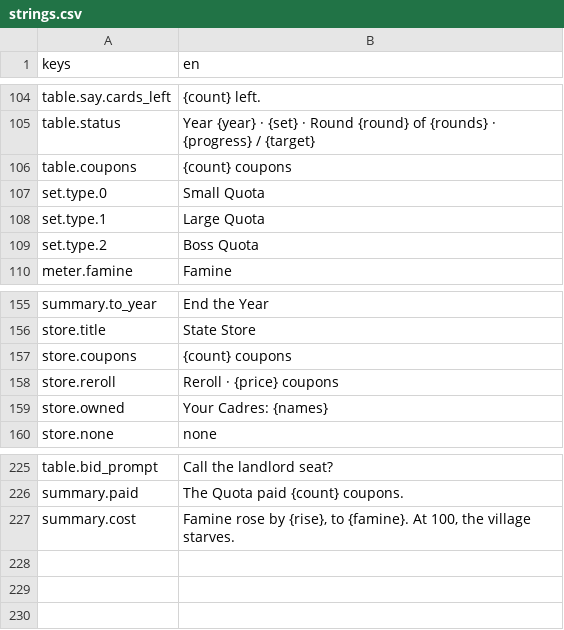
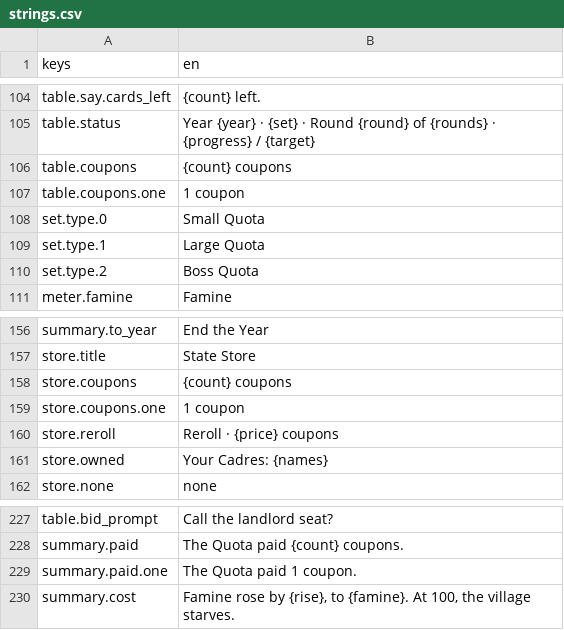
Before and after one commit to georgejieh/Commons, a CSV file: data/strings/strings.csv, drawn as a sheet; only a part is shown, gaps mark what is left out; the diff names each change by its address in the sheet, - before the commit and + after, or states it on an @@ line.

```diff
--- a/data/strings/strings.csv
+++ b/data/strings/strings.csv
+row 107: table.coupons.one | 1 coupon
+row 159: store.coupons.one | 1 coupon
+row 229: summary.paid.one | The Quota paid 1 coupon.
```
Also changed, not shown: 6 other files.
